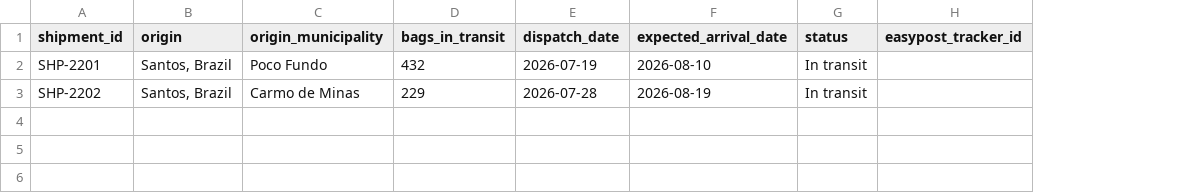
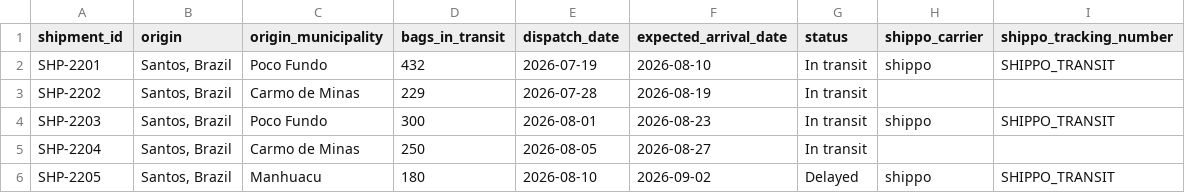
Before and after one commit to supreethadevagiri/supply-chain-copilot, a CSV file: data/freight_tracker.csv, drawn as a sheet; removed rows and columns are numbered as before the commit, all else as after; the diff names each change by its address in the sheet, - before the commit and + after, or states it on an @@ line.

```diff
--- a/data/freight_tracker.csv
+++ b/data/freight_tracker.csv
-column H (easypost_tracker_id), empty
+column H (shippo_carrier), row 2: shippo
+column I (shippo_tracking_number), row 2: SHIPPO_TRANSIT
+row 4: SHP-2203 | Santos, Brazil | Poco Fundo | 300 | 2026-08-01 | 2026-08-23 | In transit | shippo | SHIPPO_TRANSIT
+row 5: SHP-2204 | Santos, Brazil | Carmo de Minas | 250 | 2026-08-05 | 2026-08-27 | In transit
+row 6: SHP-2205 | Santos, Brazil | Manhuacu | 180 | 2026-08-10 | 2026-09-02 | Delayed | shippo | SHIPPO_TRANSIT
```
Also changed, not shown: 36 other files.
